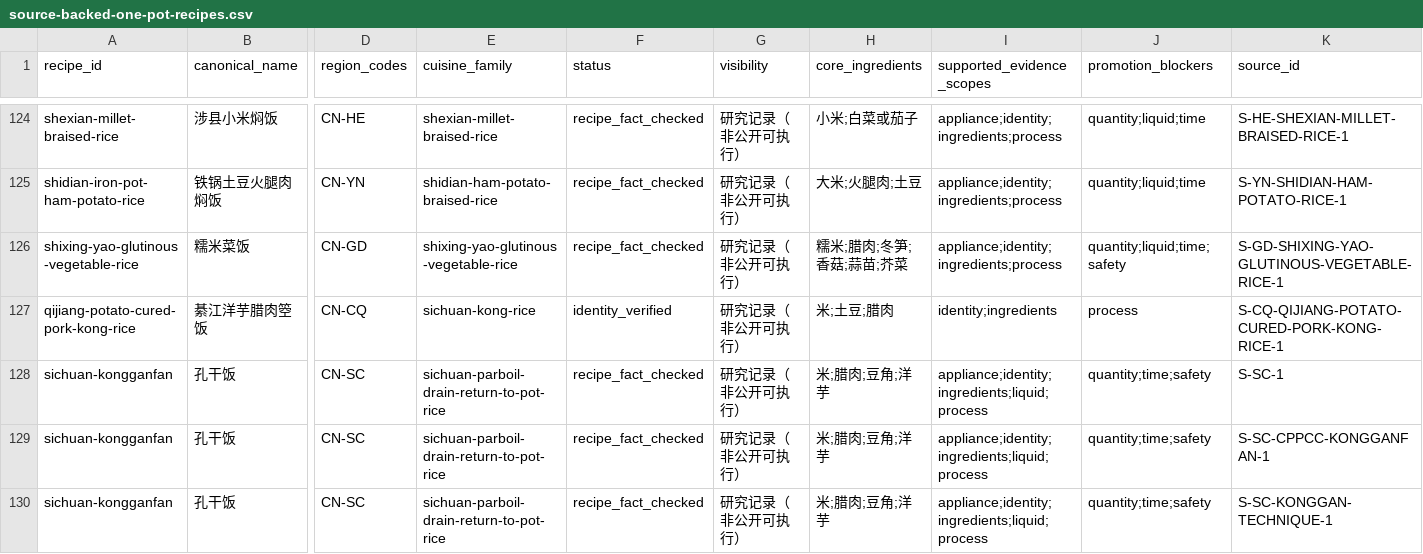
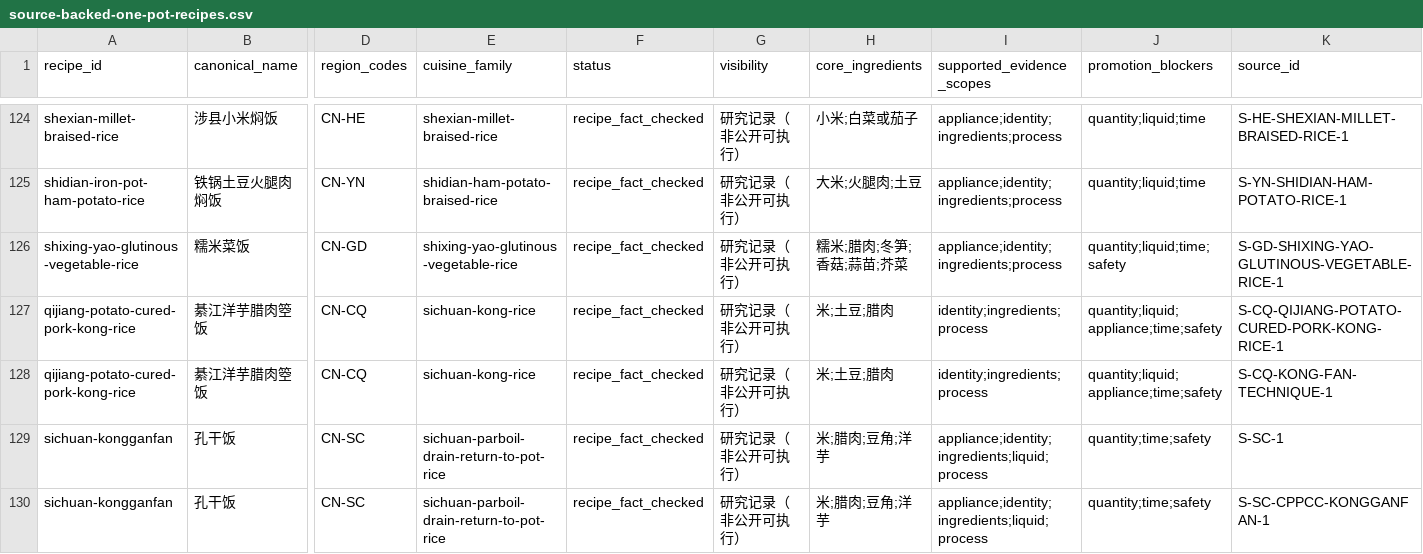
Before and after one commit to liuyuxin01210725-debug/yiguochu, a CSV file: docs/source-backed-one-pot-recipes.csv, drawn as a sheet; only a part is shown, gaps mark what is left out; the shorter side is filled out with more unchanged rows; rows hold the shown columns only; the diff names each change by its address in the sheet, - before the commit and + after, or states it on an @@ line.

Commit message:
data: bind bounded Chongqing kong-fan technique

```diff
--- a/docs/source-backed-one-pot-recipes.csv
+++ b/docs/source-backed-one-pot-recipes.csv
-F127 (status): identity_verified
+F127 (status): recipe_fact_checked
-I127 (supported_evidence_scopes): identity;ingredients
+I127 (supported_evidence_scopes): identity;ingredients;process
-J127 (promotion_blockers): process
+J127 (promotion_blockers): quantity;liquid;appliance;time;safety
+row 128: qijiang-potato-cured-pork-kong-rice | 綦江洋芋腊肉箜饭 | CN-CQ | sichuan-kong-rice | recipe_fact_checked | 研究记录（非公开可执行） | 米;土豆;腊肉 | identity;ingredients;process | quantity;liquid;appliance;time;safety | S-CQ-KONG-FAN-TECHNIQUE-1
```
Also changed, not shown: 4 other files.
